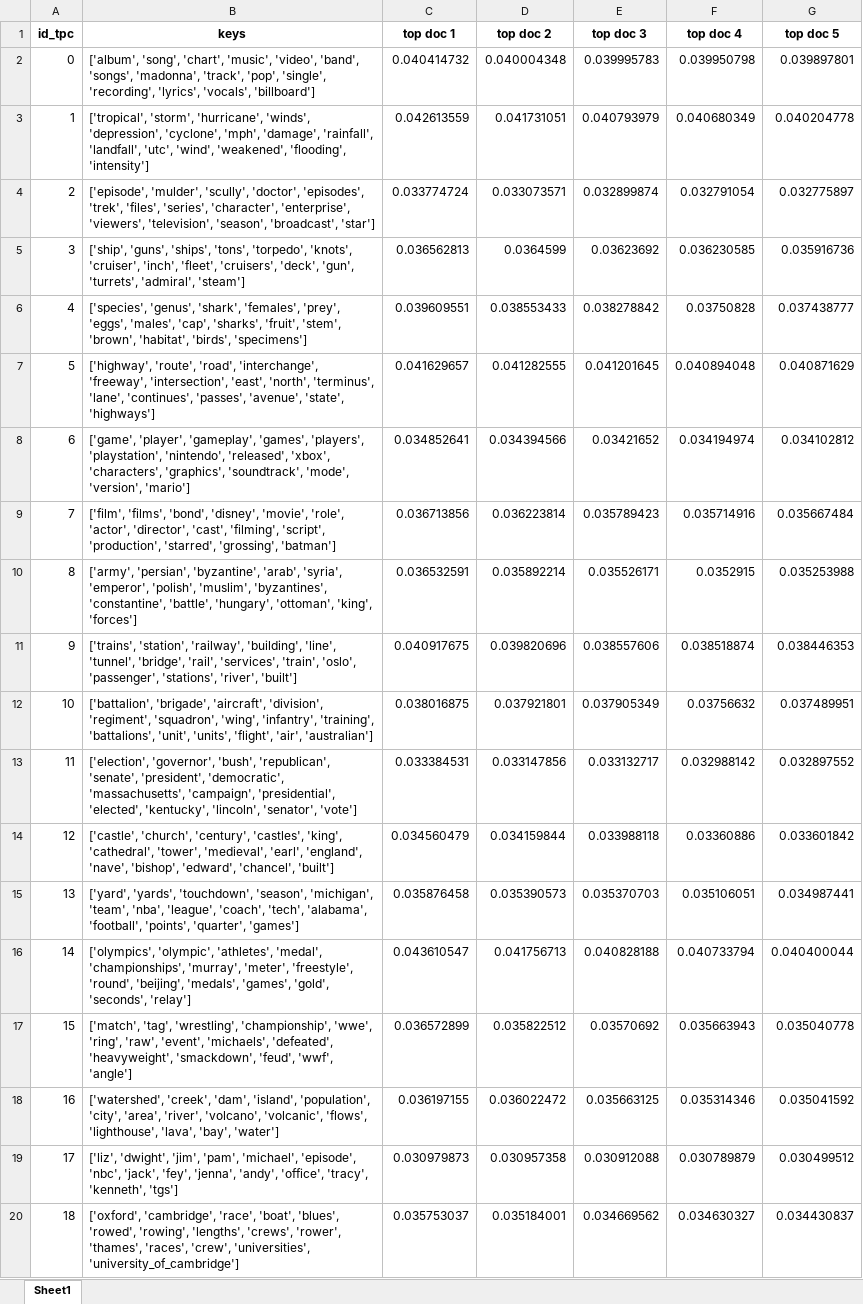
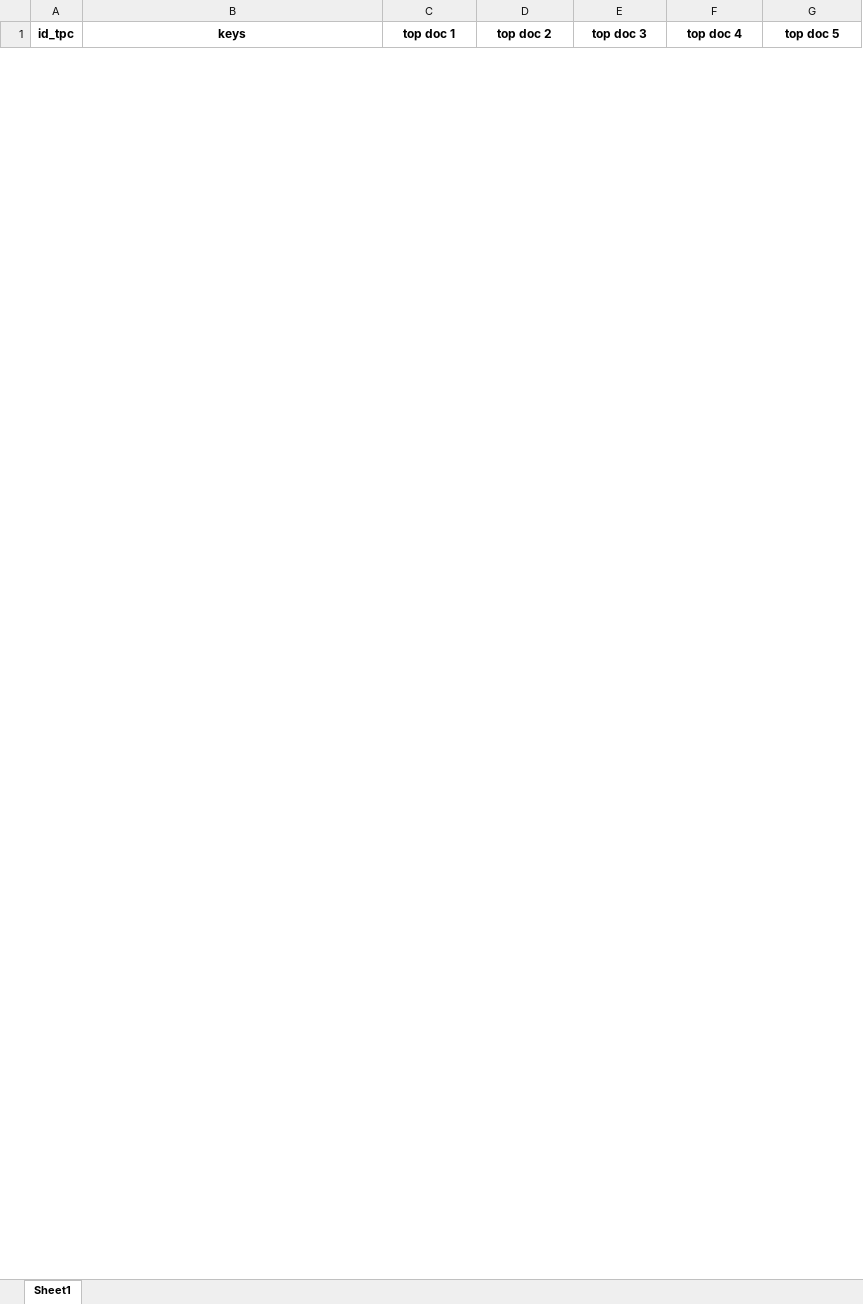
Before and after one commit to ahoho/proxann, an Excel workbook: data/top_docs/mallet/thetas_top_docs.xlsx, sheet Sheet1, drawn as a sheet; only a part is shown; values as stored, in another font and other column widths than the file's, no borders; removed rows and columns are numbered as before the commit, all else as after; the diff covers the shown part only; the diff names each change by its address in the sheet, - before the commit and + after, or states it on an @@ line.

```diff
--- a/data/top_docs/mallet/thetas_top_docs.xlsx (sheet Sheet1)
+++ b/data/top_docs/mallet/thetas_top_docs.xlsx (sheet Sheet1)
-row 2: 0 | ['album', 'song', 'chart', 'music', 'video', 'band', 'songs', 'madonna', 'track', 'pop', 'single', 'recording', 'lyrics', 'vocals', 'billboard'] | 0.040414732 | 0.040004348 | 0.039995783 | 0.039950798 | 0.039897801
-row 3: 1 | ['tropical', 'storm', 'hurricane', 'winds', 'depression', 'cyclone', 'mph', 'damage', 'rainfall', 'landfall', 'utc', 'wind', 'weakened', 'flooding', 'intensity'] | 0.042613559 | 0.041731051 | 0.040793979 | 0.040680349 | 0.040204778
-row 4: 2 | ['episode', 'mulder', 'scully', 'doctor', 'episodes', 'trek', 'files', 'series', 'character', 'enterprise', 'viewers', 'television', 'season', 'broadcast', 'star'] | 0.033774724 | 0.033073571 | 0.032899874 | 0.032791054 | 0.032775897
-row 5: 3 | ['ship', 'guns', 'ships', 'tons', 'torpedo', 'knots', 'cruiser', 'inch', 'fleet', 'cruisers', 'deck', 'gun', 'turrets', 'admiral', 'steam'] | 0.036562813 | 0.0364599 | 0.03623692 | 0.036230585 | 0.035916736
-row 6: 4 | ['species', 'genus', 'shark', 'females', 'prey', 'eggs', 'males', 'cap', 'sharks', 'fruit', 'stem', 'brown', 'habitat', 'birds', 'specimens'] | 0.039609551 | 0.038553433 | 0.038278842 | 0.03750828 | 0.037438777
-row 7: 5 | ['highway', 'route', 'road', 'interchange', 'freeway', 'intersection', 'east', 'north', 'terminus', 'lane', 'continues', 'passes', 'avenue', 'state', 'highways'] | 0.041629657 | 0.041282555 | 0.041201645 | 0.040894048 | 0.040871629
-row 8: 6 | ['game', 'player', 'gameplay', 'games', 'players', 'playstation', 'nintendo', 'released', 'xbox', 'characters', 'graphics', 'soundtrack', 'mode', 'version', 'mario'] | 0.034852641 | 0.034394566 | 0.03421652 | 0.034194974 | 0.034102812
-row 9: 7 | ['film', 'films', 'bond', 'disney', 'movie', 'role', 'actor', 'director', 'cast', 'filming', 'script', 'production', 'starred', 'grossing', 'batman'] | 0.036713856 | 0.036223814 | 0.035789423 | 0.035714916 | 0.035667484
-row 10: 8 | ['army', 'persian', 'byzantine', 'arab', 'syria', 'emperor', 'polish', 'muslim', 'byzantines', 'constantine', 'battle', 'hungary', 'ottoman', 'king', 'forces'] | 0.036532591 | 0.035892214 | 0.035526171 | 0.0352915 | 0.035253988
-row 11: 9 | ['trains', 'station', 'railway', 'building', 'line', 'tunnel', 'bridge', 'rail', 'services', 'train', 'oslo', 'passenger', 'stations', 'river', 'built'] | 0.040917675 | 0.039820696 | 0.038557606 | 0.038518874 | 0.038446353
-row 12: 10 | ['battalion', 'brigade', 'aircraft', 'division', 'regiment', 'squadron', 'wing', 'infantry', 'training', 'battalions', 'unit', 'units', 'flight', 'air', 'australian'] | 0.038016875 | 0.037921801 | 0.037905349 | 0.03756632 | 0.037489951
-row 13: 11 | ['election', 'governor', 'bush', 'republican', 'senate', 'president', 'democratic', 'massachusetts', 'campaign', 'presidential', 'elected', 'kentucky', 'lincoln', 'senator', 'vote'] | 0.033384531 | 0.033147856 | 0.033132717 | 0.032988142 | 0.032897552
-row 14: 12 | ['castle', 'church', 'century', 'castles', 'king', 'cathedral', 'tower', 'medieval', 'earl', 'england', 'nave', 'bishop', 'edward', 'chancel', 'built'] | 0.034560479 | 0.034159844 | 0.033988118 | 0.03360886 | 0.033601842
-row 15: 13 | ['yard', 'yards', 'touchdown', 'season', 'michigan', 'team', 'nba', 'league', 'coach', 'tech', 'alabama', 'football', 'points', 'quarter', 'games'] | 0.035876458 | 0.035390573 | 0.035370703 | 0.035106051 | 0.034987441
-row 16: 14 | ['olympics', 'olympic', 'athletes', 'medal', 'championships', 'murray', 'meter', 'freestyle', 'round', 'beijing', 'medals', 'games', 'gold', 'seconds', 'relay'] | 0.043610547 | 0.041756713 | 0.040828188 | 0.040733794 | 0.040400044
-row 17: 15 | ['match', 'tag', 'wrestling', 'championship', 'wwe', 'ring', 'raw', 'event', 'michaels', 'defeated', 'heavyweight', 'smackdown', 'feud', 'wwf', 'angle'] | 0.036572899 | 0.035822512 | 0.03570692 | 0.035663943 | 0.035040778
-row 18: 16 | ['watershed', 'creek', 'dam', 'island', 'population', 'city', 'area', 'river', 'volcano', 'volcanic', 'flows', 'lighthouse', 'lava', 'bay', 'water'] | 0.036197155 | 0.036022472 | 0.035663125 | 0.035314346 | 0.035041592
-row 19: 17 | ['liz', 'dwight', 'jim', 'pam', 'michael', 'episode', 'nbc', 'jack', 'fey', 'jenna', 'andy', 'office', 'tracy', 'kenneth', 'tgs'] | 0.030979873 | 0.030957358 | 0.030912088 | 0.030789879 | 0.030499512
-row 20: 18 | ['oxford', 'cambridge', 'race', 'boat', 'blues', 'rowed', 'rowing', 'lengths', 'crews', 'rower', 'thames', 'races', 'crew', 'universities', 'university_of_cambridge'] | 0.035753037 | 0.035184001 | 0.034669562 | 0.034630327 | 0.034430837
```
Also changed, not shown: 50 added rows and 30 removed rows elsewhere in this sheet, data/top_docs/ctm/elbow_top_docs.xlsx, data/top_docs/ctm/thetas_thr_top_docs.xlsx, 25 other files.
